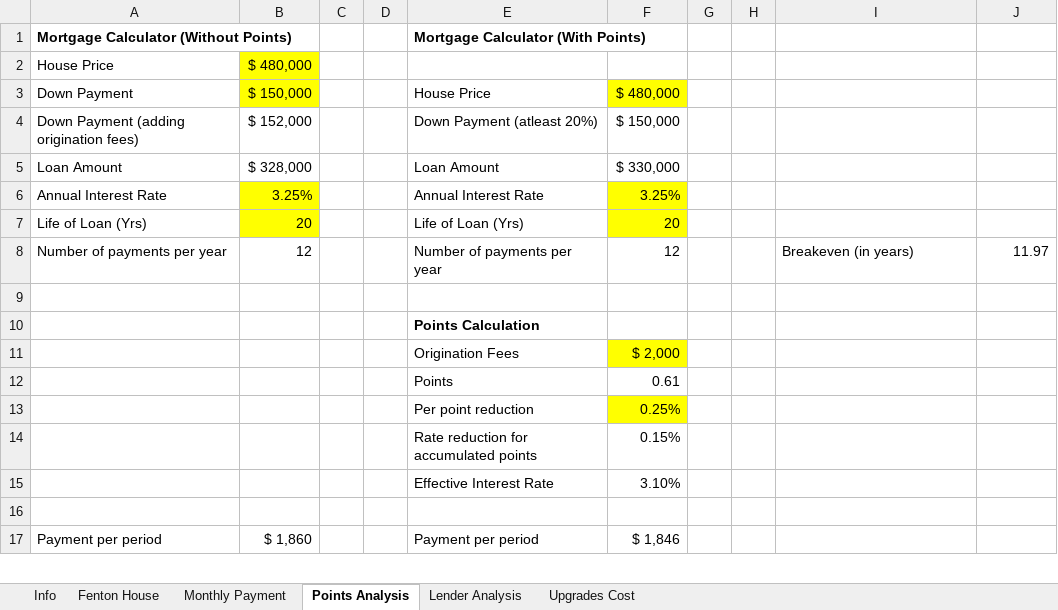
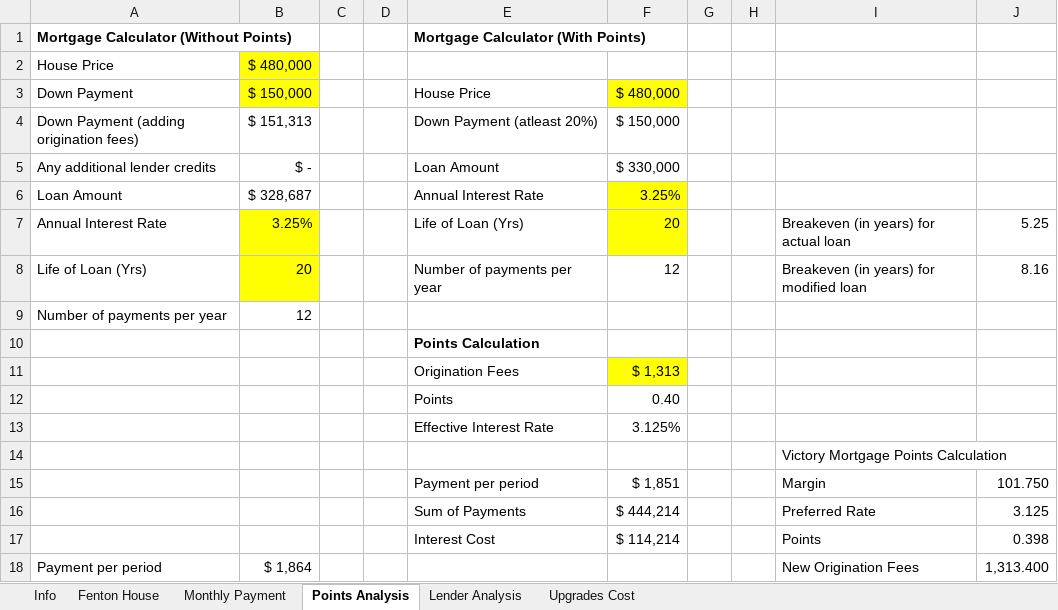
Before and after one commit to sivacharansrc/house-pricing, an Excel workbook: House Buying.xlsm, sheet Points Analysis, drawn as a sheet; only a part is shown; values as stored, in another font and other column widths than the file's, no borders; removed rows and columns are numbered as before the commit, all else as after; the diff covers the shown part only; the diff names each change by its address in the sheet, - before the commit and + after, or states it on an @@ line.

Commit message:
house buying updated

```diff
--- a/House Buying.xlsm (sheet Points Analysis)
+++ b/House Buying.xlsm (sheet Points Analysis)
-B4: $ 152,000
+B4: $ 151,313
-A5: Loan Amount
+A5: Any additional lender credits
-B5: $ 328,000
+B5: $ -
+row 6: Loan Amount | $ 328,687 |  |  | Annual Interest Rate | 3.25%
-E7: Annual Interest Rate
+E7: Life of Loan (Yrs)
-F7: 3.25%
+F7: 20
-I7: (empty)
+I7: Breakeven (in years) for actual loan
-J7: (empty)
+J7: 5.25
-E8: Life of Loan (Yrs)
+E8: Number of payments per year
-F8: 20
+F8: 12
-F8 fill: #FFFF00
+F8 fill: none
-I8: (empty)
+I8: Breakeven (in years) for modified loan
-J8: (empty)
+J8: 8.16
-E9: Number of payments per year
+E9: (empty)
-F9: 12
+F9: (empty)
-I9: Breakeven (in years)
+I9: (empty)
-J9: 11.97
+J9: (empty)
-row 9: (empty)
-F11: $ 2,000
+F11: $ 1,313
-F12: 0.61
+F12: 0.40
-row 13:  |  |  |  | Per point reduction | 0.25%
-row 14:  |  |  |  | Rate reduction for accumulated points | 0.15%
-F13: 3.10%
+F13: 3.125%
-I14: (empty)
+I14: Victory Mortgage Points Calculation
-row 17: Payment per period | $ 1,860 |  |  | Payment per period | $ 1,846
+row 15:  |  |  |  | Payment per period | $ 1,851 |  |  | Margin | 101.750
+row 16:  |  |  |  | Sum of Payments | $ 444,214 |  |  | Preferred Rate | 3.125
+row 17:  |  |  |  | Interest Cost | $ 114,214 |  |  | Points | 0.398
+row 18: Payment per period | $ 1,864 |  |  |  |  |  |  | New Origination Fees | 1,313.400
```
Also changed, not shown: 7 added rows, 3 removed rows, 28 edited cells and cell formats elsewhere in this sheet.
